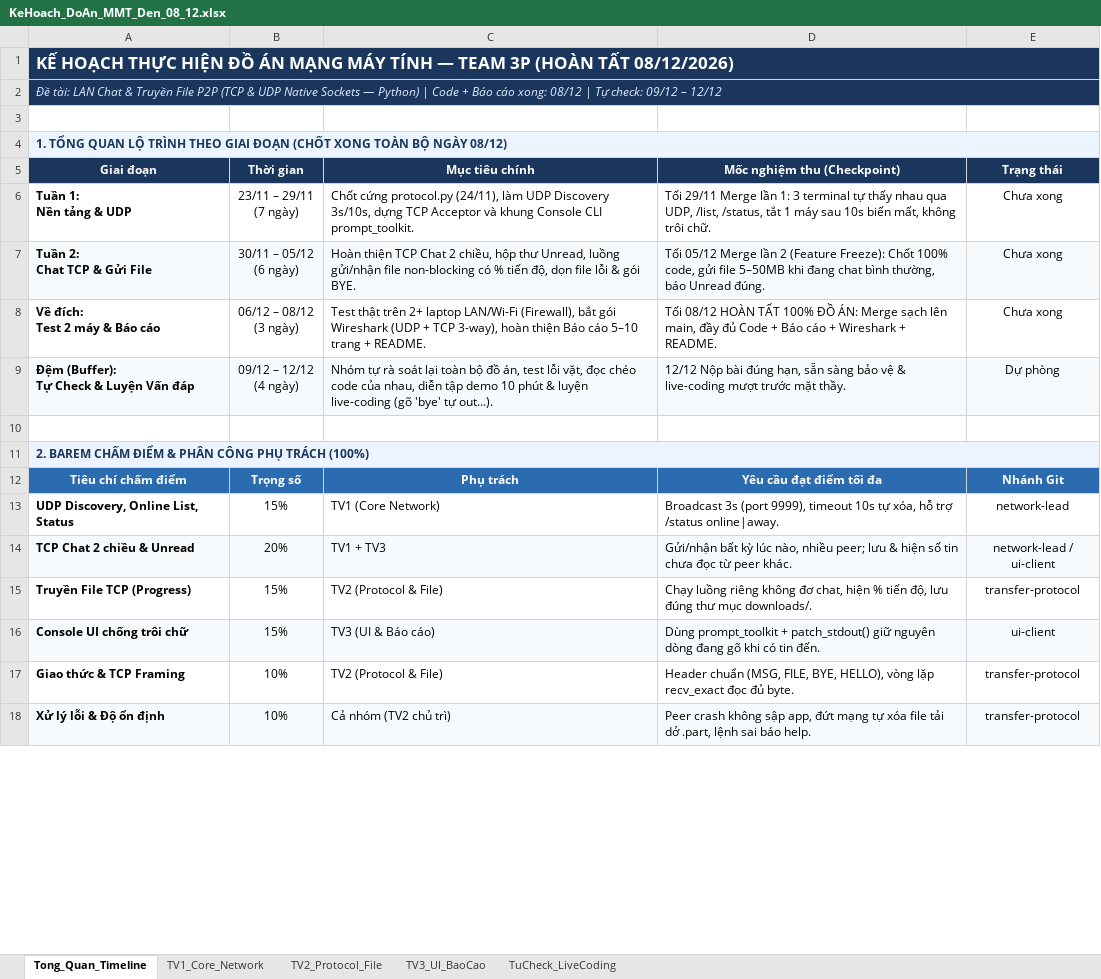
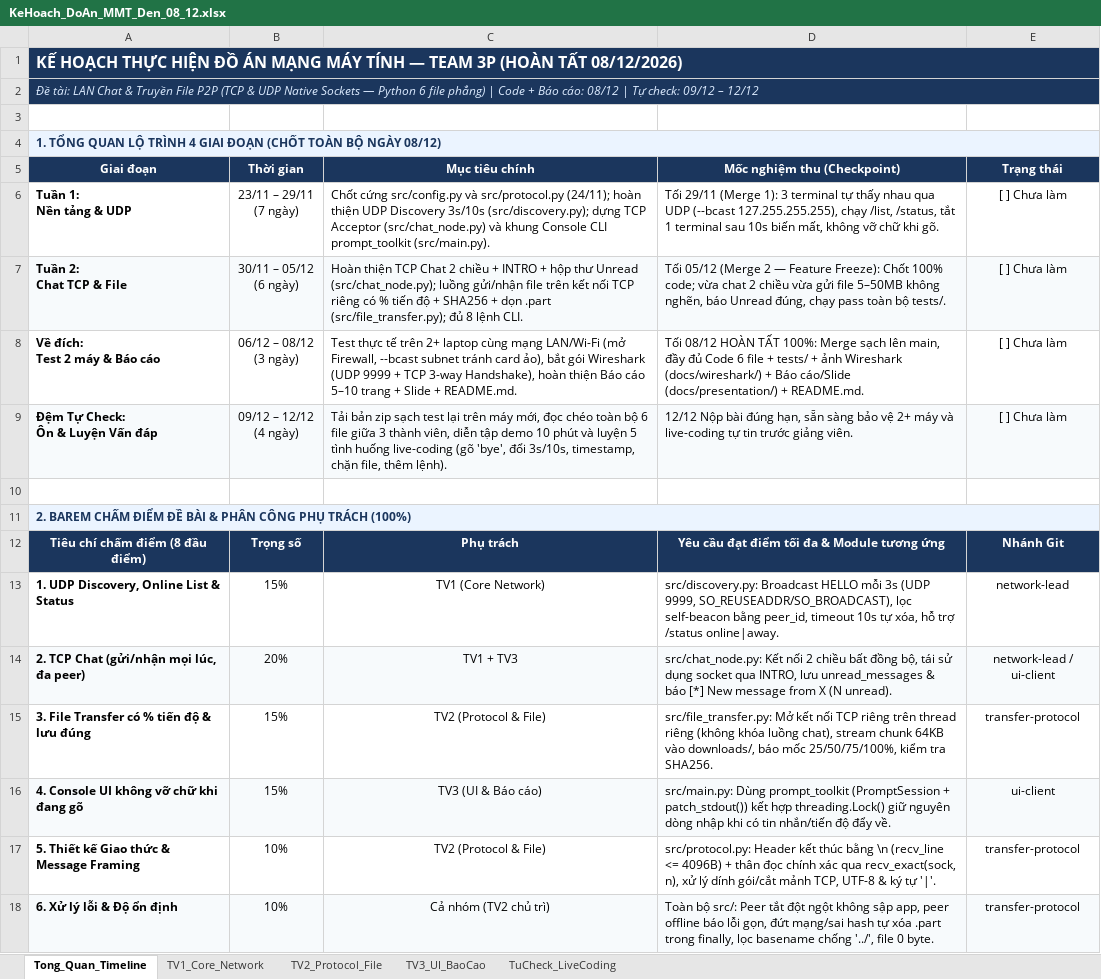
Before and after one commit to bap-CROUH/Team3p-MangMayTinh, an Excel workbook: docs/KeHoach_DoAn_MMT_Den_08_12.xlsx, sheet Tong_Quan_Timeline, drawn as a sheet; only a part is shown; values as stored, in another font and other column widths than the file's, no borders; removed rows and columns are numbered as before the commit, all else as after; ↵ is a line break in a cell; the diff covers the shown part only; the diff names each change by its address in the sheet, - before the commit and + after, or states it on an @@ line.

```diff
--- a/docs/KeHoach_DoAn_MMT_Den_08_12.xlsx (sheet Tong_Quan_Timeline)
+++ b/docs/KeHoach_DoAn_MMT_Den_08_12.xlsx (sheet Tong_Quan_Timeline)
@@ A1 text size: smaller @@
-B1:E2 fill: #1B365D
+B1:E2 fill: none
-A2 (Giai đoạn): …Sockets — Python) | Code + Báo cáo xong: 08/12 |…
+A2 (Giai đoạn): …Sockets — Python 6 file phẳng) | Code + Báo cáo: 08/12 |…
-A4 (Giai đoạn): …LỘ TRÌNH THEO GIAI ĐOẠN (CHỐT XONG TOÀN BỘ…
+A4 (Giai đoạn): …LỘ TRÌNH 4 GIAI ĐOẠN (CHỐT TOÀN BỘ…
-C6 (Mục tiêu chính): Chốt cứng protocol.py (24/11), làm UDP Discovery 3s/10s, dựng TCP Acceptor và khung Console CLI prompt_toolkit.
+C6 (Mục tiêu chính): Chốt cứng src/config.py và src/protocol.py (24/11); hoàn thiện UDP Discovery 3s/10s (src/discovery.py); dựng TCP Acceptor (src/chat_node.py) và khung Console CLI prompt_toolkit (src/main.py).
-D6 (Mốc nghiệm thu (Checkpoint)): Tối 29/11 Merge lần 1: 3 terminal tự thấy nhau qua UDP, /list, /status, tắt 1 máy sau 10s biến mất, không trôi chữ.
+D6 (Mốc nghiệm thu (Checkpoint)): Tối 29/11 (Merge 1): 3 terminal tự thấy nhau qua UDP (--bcast 127.255.255.255), chạy /list, /status, tắt 1 terminal sau 10s biến mất, không vỡ chữ khi gõ.
-E6:E8 (Trạng thái): Chưa xong
+E6:E8 (Trạng thái): [ ] Chưa làm
-A7 (Giai đoạn): Tuần 2: ↵ Chat TCP & Gửi File
+A7 (Giai đoạn): Tuần 2: ↵ Chat TCP & File
-C7 (Mục tiêu chính): …Chat 2 chiều, hộp thư Unread, luồng gửi/nhận file non-blocking có % tiến độ, dọn file lỗi & gói BYE.
+C7 (Mục tiêu chính): …Chat 2 chiều + INTRO + hộp thư Unread (src/chat_node.py); luồng gửi/nhận file trên kết nối TCP riêng có % tiến độ + SHA256 + dọn .part (src/file_transfer.py); đủ 8 lệnh CLI.
-D7 (Mốc nghiệm thu (Checkpoint)): Tối 05/12 Merge lần 2 (Feature Freeze): Chốt 100% code, gửi file 5–50MB khi đang chat bình thường, báo Unread đúng.
+D7 (Mốc nghiệm thu (Checkpoint)): Tối 05/12 (Merge 2 — Feature Freeze): Chốt 100% code; vừa chat 2 chiều vừa gửi file 5–50MB không nghẽn, báo Unread đúng, chạy pass toàn bộ tests/.
-C8 (Mục tiêu chính): Test thật trên 2+ laptop LAN/Wi-Fi (Firewall), bắt gói Wireshark (UDP + TCP 3-way), hoàn thiện Báo cáo 5–10 trang + README.
+C8 (Mục tiêu chính): Test thực tế trên 2+ laptop cùng mạng LAN/Wi-Fi (mở Firewall, --bcast subnet tránh card ảo), bắt gói Wireshark (UDP 9999 + TCP 3-way Handshake), hoàn thiện Báo cáo 5–10 trang + Slide + README.md.
-D8 (Mốc nghiệm thu (Checkpoint)): …HOÀN TẤT 100% ĐỒ ÁN: Merge sạch lên main, đầy đủ Code + Báo cáo + Wireshark + README.
+D8 (Mốc nghiệm thu (Checkpoint)): …HOÀN TẤT 100%: Merge sạch lên main, đầy đủ Code 6 file + tests/ + ảnh Wireshark (docs/wireshark/) + Báo cáo/Slide (docs/presentation/) + README.md.
-row 9: Đệm (Buffer): ↵ Tự Check & Luyện Vấn đáp | 09/12 – 12/12 ↵ (4 ngày) | Nhóm tự rà soát lại toàn bộ đồ án, test lỗi vặt, đọc chéo code của nhau, diễn tập demo 10 phút & luyện live-coding (gõ 'bye' tự out...). | 12/12 Nộp bài đúng hạn, sẵn sàng bảo vệ & live-coding mượt trước mặt thầy. | Dự phòng
+row 9: Đệm Tự Check: ↵ Ôn & Luyện Vấn đáp | 09/12 – 12/12 ↵ (4 ngày) | Tải bản zip sạch test lại trên máy mới, đọc chéo toàn bộ 6 file giữa 3 thành viên, diễn tập demo 10 phút và luyện 5 tình huống live-coding (gõ 'bye', đổi 3s/10s, timestamp, chặn file, thêm lệnh). | 12/12 Nộp bài đúng hạn, sẵn sàng bảo vệ 2+ máy và live-coding tự tin trước giảng viên. | [ ] Chưa làm
-A11 (Giai đoạn): …CHẤM ĐIỂM & PHÂN…
+A11 (Giai đoạn): …CHẤM ĐIỂM ĐỀ BÀI & PHÂN…
-A12 (Giai đoạn): Tiêu chí chấm điểm
+A12 (Giai đoạn): Tiêu chí chấm điểm (8 đầu điểm)
-A12:E12 fill: #2B6CB0
+A12:E12 fill: #1B365D
-D12 (Mốc nghiệm thu (Checkpoint)): Yêu cầu đạt điểm tối đa
+D12 (Mốc nghiệm thu (Checkpoint)): Yêu cầu đạt điểm tối đa & Module tương ứng
-A13 (Giai đoạn): UDP Discovery, Online List, Status
+A13 (Giai đoạn): 1. UDP Discovery, Online List & Status
-C13:C18 alignment: left
+C13:C18 alignment: center
-D13 (Mốc nghiệm thu (Checkpoint)): Broadcast 3s (port 9999), timeout 10s…
+D13 (Mốc nghiệm thu (Checkpoint)): src/discovery.py: Broadcast HELLO mỗi 3s (UDP 9999, SO_REUSEADDR/SO_BROADCAST), lọc self-beacon bằng peer_id, timeout 10s…
-A14 (Giai đoạn): TCP Chat 2 chiều & Unread
+A14 (Giai đoạn): 2. TCP Chat (gửi/nhận mọi lúc, đa peer)
-D14 (Mốc nghiệm thu (Checkpoint)): Gửi/nhận bất kỳ lúc nào, nhiều peer; lưu & hiện số tin chưa đọc từ peer khác.
+D14 (Mốc nghiệm thu (Checkpoint)): src/chat_node.py: Kết nối 2 chiều bất đồng bộ, tái sử dụng socket qua INTRO, lưu unread_messages & báo [*] New message from X (N unread).
-E14 (Trạng thái): network-lead / ui-client
+E14 (Trạng thái): network-lead / ↵ ui-client
-A15 (Giai đoạn): Truyền File TCP (Progress)
+A15 (Giai đoạn): 3. File Transfer có % tiến độ & lưu đúng
-D15 (Mốc nghiệm thu (Checkpoint)): Chạy luồng riêng không đơ chat, hiện % tiến độ, lưu đúng thư mục downloads/.
+D15 (Mốc nghiệm thu (Checkpoint)): src/file_transfer.py: Mở kết nối TCP riêng trên thread riêng (không khóa luồng chat), stream chunk 64KB vào downloads/, báo mốc 25/50/75/100%, kiểm tra SHA256.
-A16 (Giai đoạn): Console UI chống trôi chữ
+A16 (Giai đoạn): 4. Console UI không vỡ chữ khi đang gõ
-D16 (Mốc nghiệm thu (Checkpoint)): Dùng prompt_toolkit + patch_stdout() giữ nguyên dòng đang gõ khi có tin đến.
+D16 (Mốc nghiệm thu (Checkpoint)): src/main.py: Dùng prompt_toolkit (PromptSession + patch_stdout()) kết hợp threading.Lock() giữ nguyên dòng nhập khi có tin nhắn/tiến độ đẩy về.
-A17 (Giai đoạn): Giao thức & TCP Framing
+A17 (Giai đoạn): 5. Thiết kế Giao thức & Message Framing
-D17 (Mốc nghiệm thu (Checkpoint)): Header chuẩn (MSG, FILE, BYE, HELLO), vòng lặp recv_exact đọc đủ byte.
+D17 (Mốc nghiệm thu (Checkpoint)): src/protocol.py: Header kết thúc bằng \n (recv_line <= 4096B) + thân đọc chính xác qua recv_exact(sock, n), xử lý dính gói/cắt mảnh TCP, UTF-8 & ký tự '|'.
-A18 (Giai đoạn): Xử lý lỗi & Độ ổn định
+A18 (Giai đoạn): 6. Xử lý lỗi & Độ ổn định
-D18 (Mốc nghiệm thu (Checkpoint)): Peer crash không sập app, đứt mạng tự xóa file tải dở .part, lệnh sai báo help.
+D18 (Mốc nghiệm thu (Checkpoint)): Toàn bộ src/: Peer tắt đột ngột không sập app, peer offline báo lỗi gọn, đứt mạng/sai hash tự xóa .part trong finally, lọc basename chống '../', file 0 byte.
```
Also changed, not shown: 1 added row, 5 edited cells and cell formats elsewhere in this sheet, sheet TV3_UI_BaoCao, sheet TV2_Protocol_File, sheet TV1_Core_Network, sheet TuCheck_LiveCoding, 11 other files.
